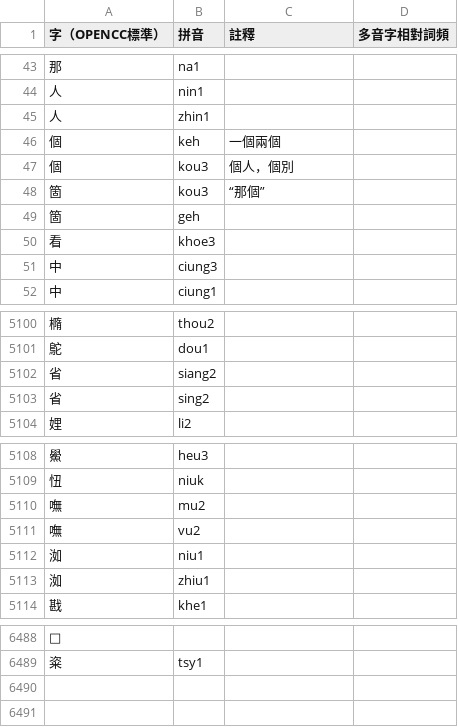
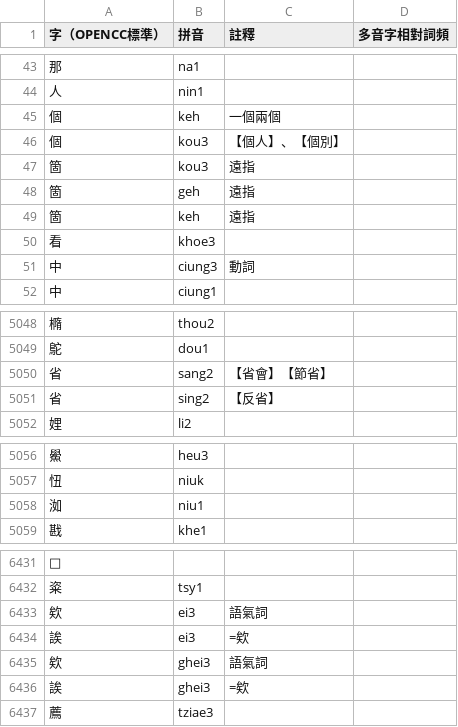
Before and after one commit to DINISHING/vocabulary, a CSV file: characters.csv, drawn as a sheet; only a part is shown, gaps mark what is left out; the diff covers the shown part only.

Commit message:
update data

```diff
--- a/characters.csv
+++ b/characters.csv
@@ -44,9 +44,9 @@
 人,nin1,,
-人,zhin1,,
 個,keh,一個兩個,
-個,kou3,個人，個別,
-箇,kou3,“那個”,
-箇,geh,,
+個,kou3,【個人】、【個別】,
+箇,kou3,遠指,
+箇,geh,遠指,
+箇,keh,遠指,
 看,khoe3,,
-中,ciung3,,
+中,ciung3,動詞,
 中,ciung1,,
@@ -5101,4 +5049,4 @@
 鴕,dou1,,
-省,siang2,,
-省,sing2,,
+省,sang2,【省會】【節省】,
+省,sing2,【反省】,
 娌,li2,,
@@ -5109,6 +5057,3 @@
 忸,niuk,,
-嘸,mu2,,
-嘸,vu2,,
 洳,niu1,,
-洳,zhiu1,,
 戡,khe1,,
@@ -6489 +6432,6 @@
 粢,tsy1,,
+欸,ei3,語氣詞
+誒,ei3,=欸
+欸,ghei3,語氣詞
+誒,ghei3,=欸
+薦,tziae3,
```
Also changed, not shown: 54 removed rows and 10 edited cells elsewhere in this file, words-legacy.csv, 1 other file.
